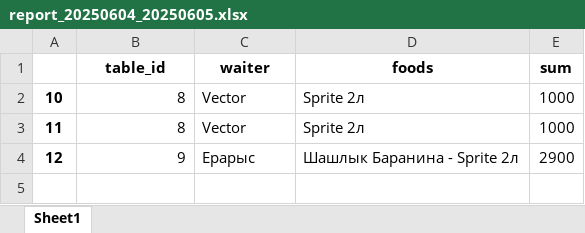
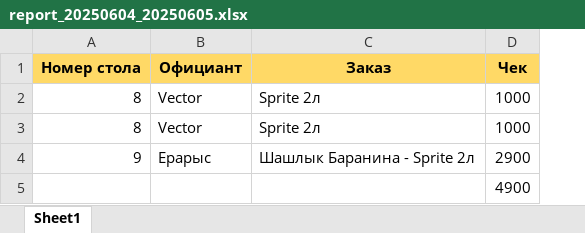
Before and after one commit to Erarys/TelegramRestoran, an Excel workbook: reports/report_20250604_20250605.xlsx, sheet Sheet1, drawn as a sheet; values as stored, in another font and other column widths than the file's, no borders; removed rows and columns are numbered as before the commit, all else as after; the diff names each change by its address in the sheet, - before the commit and + after, or states it on an @@ line.

Commit message:
Added new style for report

```diff
--- a/reports/report_20250604_20250605.xlsx (sheet Sheet1)
+++ b/reports/report_20250604_20250605.xlsx (sheet Sheet1)
-column A, rows 2-4: 10 | 11 | 12
-row 1:  | table_id | waiter | foods | sum
+row 1: Номер стола | Официант | Заказ | Чек
+row 5:  |  |  | 4900
```
Also changed, not shown: 2 other files.
